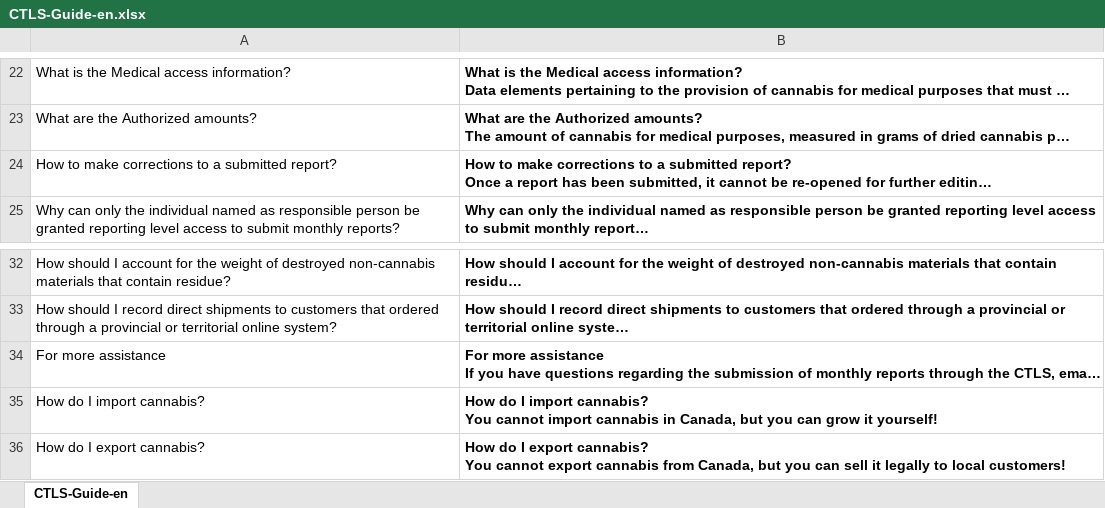
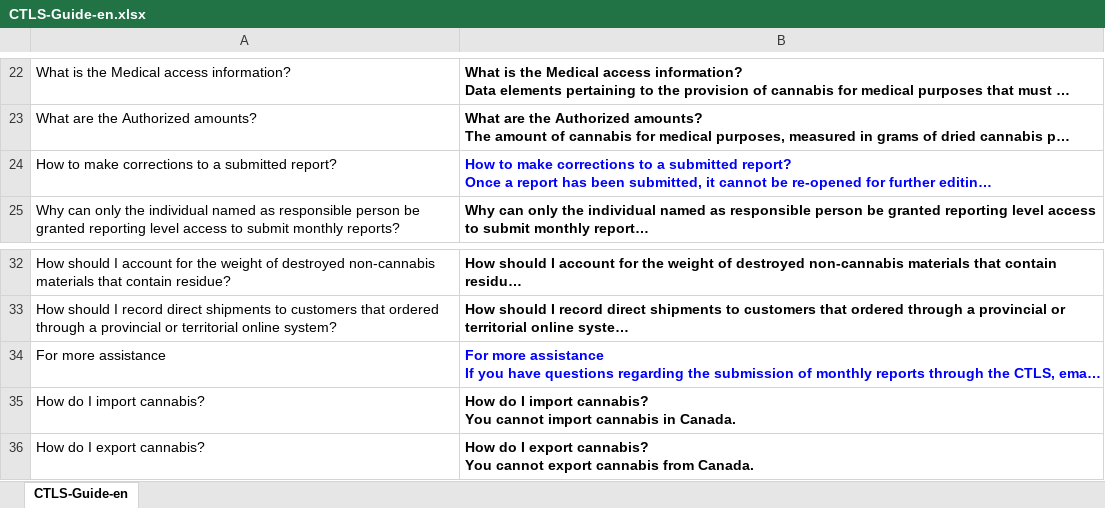
Before and after one commit to DrSylvain/cannabis-knights, an Excel workbook: KB/CTLS-Guide-en.xlsx, sheet CTLS-Guide-en, drawn as a sheet; only a part is shown, gaps mark what is left out; long unchanged cells end in …; values as stored, in another font and other column widths than the file's, no borders; the diff names each change by its address in the sheet, - before the commit and + after, or states it on an @@ line.

Commit message:
Convert chit chat files to xlsx (#27)
* Clean up KB directory
* Review and Update CTLS Guide and Email FAQs
* Chitchat files conversion to xlsx

```diff
--- a/KB/CTLS-Guide-en.xlsx (sheet CTLS-Guide-en)
+++ b/KB/CTLS-Guide-en.xlsx (sheet CTLS-Guide-en)
-B24 text colour: black
+B24 text colour: #0000FF
-B34 text colour: black
+B34 text colour: #0000FF
-B35: …cannabis in Canada, but you can grow it yourself!
+B35: …cannabis in Canada.
-B36: …cannabis from Canada, but you can sell it legally to local customers!
+B36: …cannabis from Canada.
```
Also changed, not shown: KB/CTLS-Guide-fr.xlsx, KB/Email-FAQ-en.xlsx, 12 other files.
